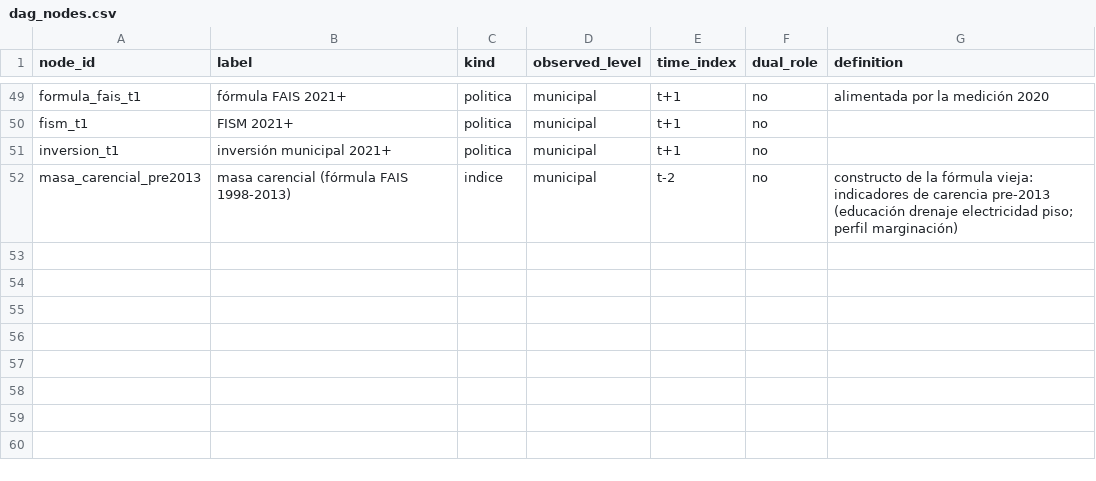
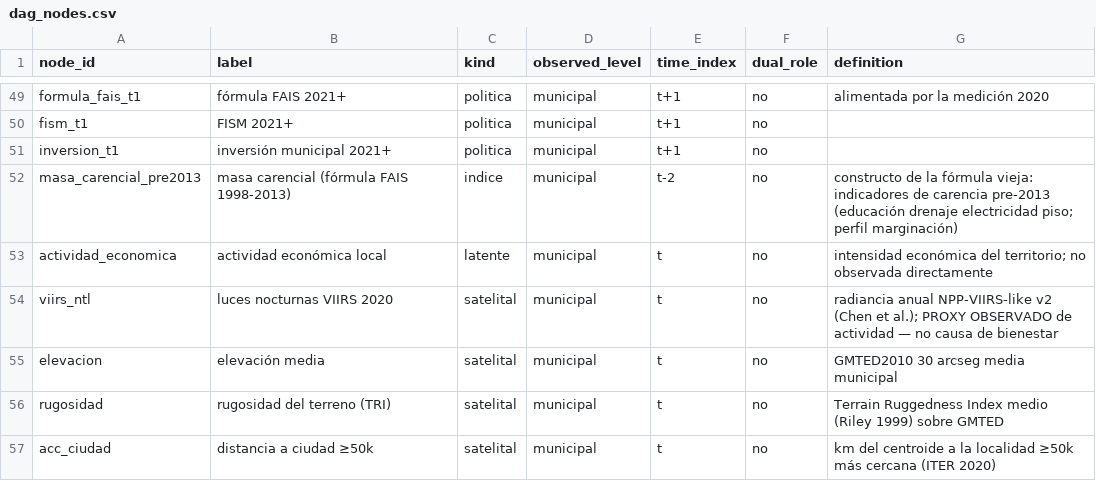
Before and after one commit to cuentadesanti/pobreza-marginacion, a CSV file: dict/dag_nodes.csv, drawn as a sheet; only a part is shown, gaps mark what is left out.

```diff
--- a/dict/dag_nodes.csv
+++ b/dict/dag_nodes.csv
@@ -52 +52,6 @@ inversion_t1,inversión municipal 2021+,politica,municipal,t+1,no,
 masa_carencial_pre2013,masa carencial (fórmula FAIS 1998-2013),indice,municipal,t-2,no,constructo de la fórmula vieja: indicadores de carencia pre-2013 (educación drenaje electricidad piso; perfil marginación)
+actividad_economica,actividad económica local,latente,municipal,t,no,intensidad económica del territorio; no observada directamente
+viirs_ntl,luces nocturnas VIIRS 2020,satelital,municipal,t,no,radiancia anual NPP-VIIRS-like v2 (Chen et al.); PROXY OBSERVADO de actividad — no causa de bienestar
+elevacion,elevación media,satelital,municipal,t,no,GMTED2010 30 arcseg media municipal
+rugosidad,rugosidad del terreno (TRI),satelital,municipal,t,no,Terrain Ruggedness Index medio (Riley 1999) sobre GMTED
+acc_ciudad,distancia a ciudad ≥50k,satelital,municipal,t,no,km del centroide a la localidad ≥50k más cercana (ITER 2020)
```
Also changed, not shown: dict/dag_edges.csv, dict/vistaE_diccionario.csv, 18 other files.
